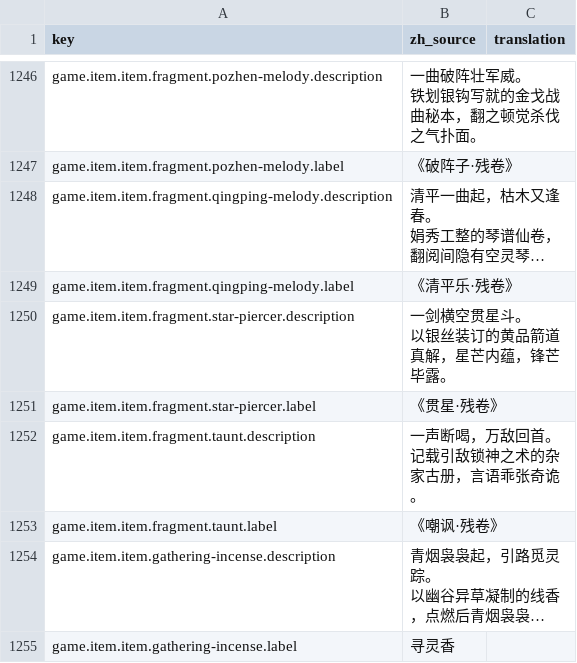
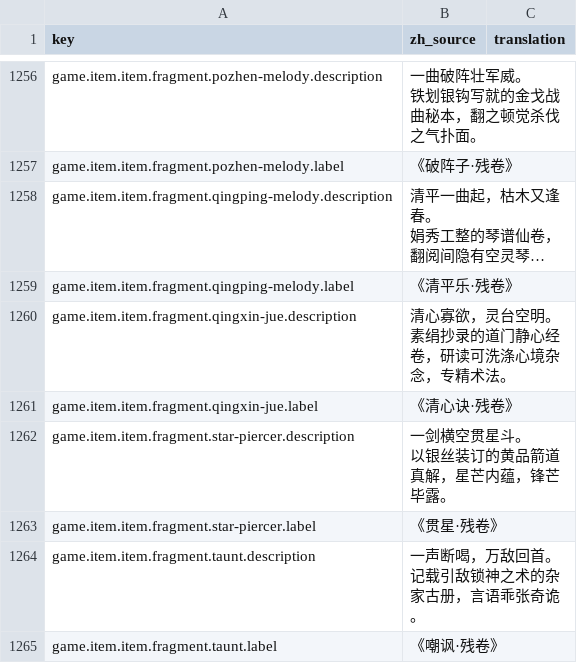
Before and after one commit to fruktoguo/daohua, a CSV file: frontend/public/locales/template.csv, drawn as a sheet; only a part is shown, gaps mark what is left out; the shorter side is filled out with more unchanged rows; long unchanged cells end in …; ↵ is a line break in a cell; the diff covers the shown part only; the diff names each change by its address in the sheet, - before the commit and + after, or states it on an @@ line.

```diff
--- a/frontend/public/locales/template.csv
+++ b/frontend/public/locales/template.csv
+row 1260: game.item.item.fragment.qingxin-jue.description | 清心寡欲，灵台空明。 ↵ 素绢抄录的道门静心经卷，研读可洗涤心境杂念，专精术法。
+row 1261: game.item.item.fragment.qingxin-jue.label | 《清心诀·残卷》
```
Also changed, not shown: 34 added rows elsewhere in this file, 4 other files.
